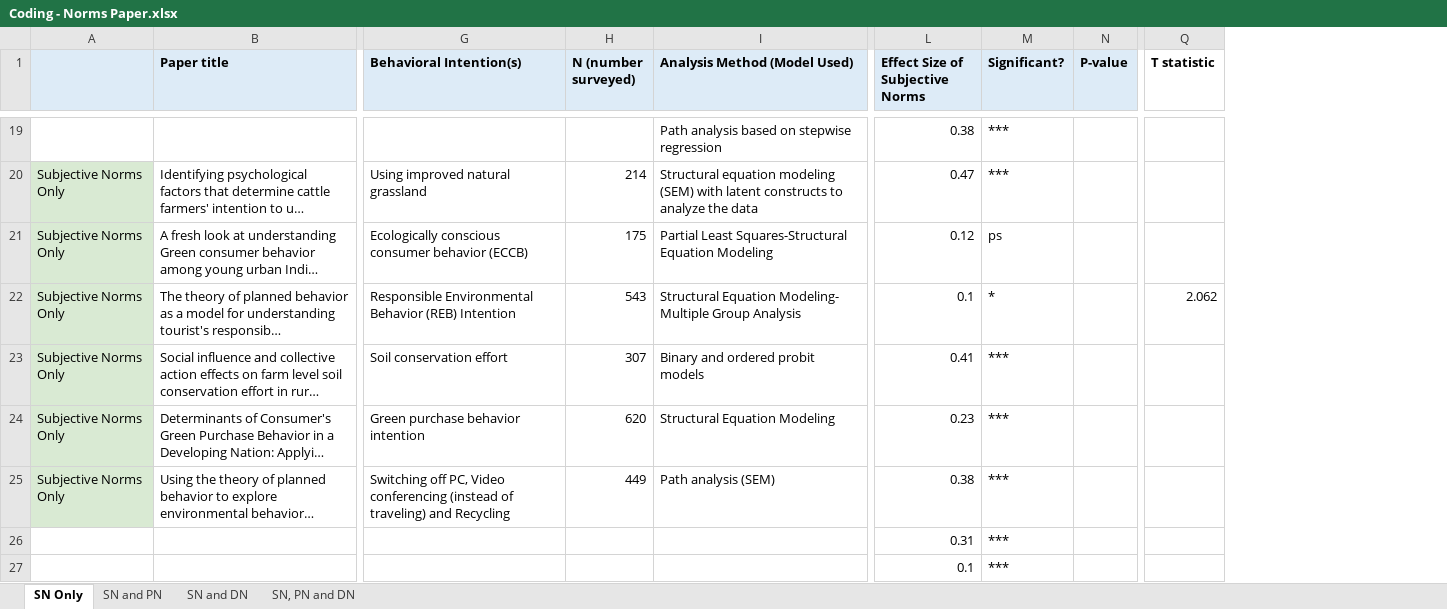
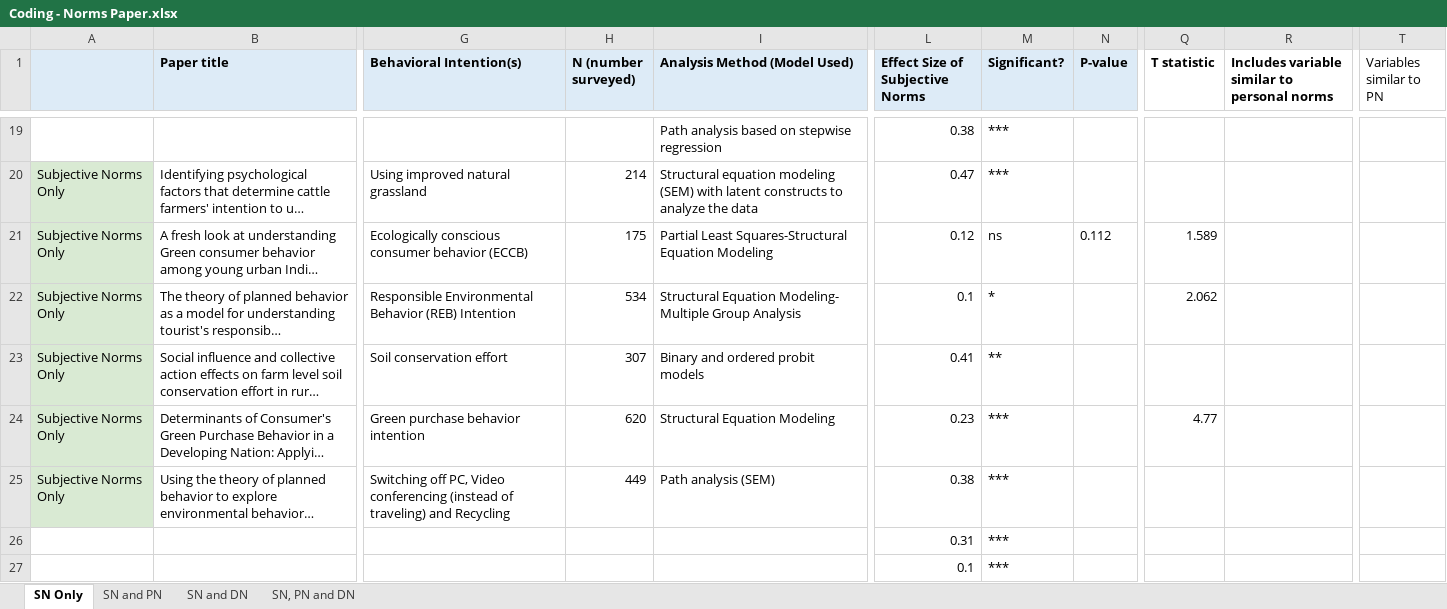
Before and after one commit to amertens/norms-meta-analysis, an Excel workbook: data/Coding - Norms Paper.xlsx, sheet SN Only, drawn as a sheet; only a part is shown, gaps mark what is left out; long unchanged cells end in …; values as stored, in another font and other column widths than the file's, no borders; the diff covers the shown part only; the diff names each change by its address in the sheet, - before the commit and + after, or states it on an @@ line.

```diff
--- a/data/Coding - Norms Paper.xlsx (sheet SN Only)
+++ b/data/Coding - Norms Paper.xlsx (sheet SN Only)
+column R, row 1: Includes variable similar to personal norms
+column T (Variables similar to PN), empty
-M21 (Significant?): ps
+M21 (Significant?): ns
-N21 (P-value): (empty)
+N21 (P-value): 0.112
-Q21 (T statistic): (empty)
+Q21 (T statistic): 1.589
-H22 (N (number surveyed)): 543
+H22 (N (number surveyed)): 534
-M23 (Significant?): ***
+M23 (Significant?): **
-Q24 (T statistic): (empty)
+Q24 (T statistic): 4.77
```
Also changed, not shown: 5 removed rows, 40 edited cells and cell formats elsewhere in this sheet, sheet SN, PN and DN, sheet SN and DN, sheet SN and PN, 11 other files.
